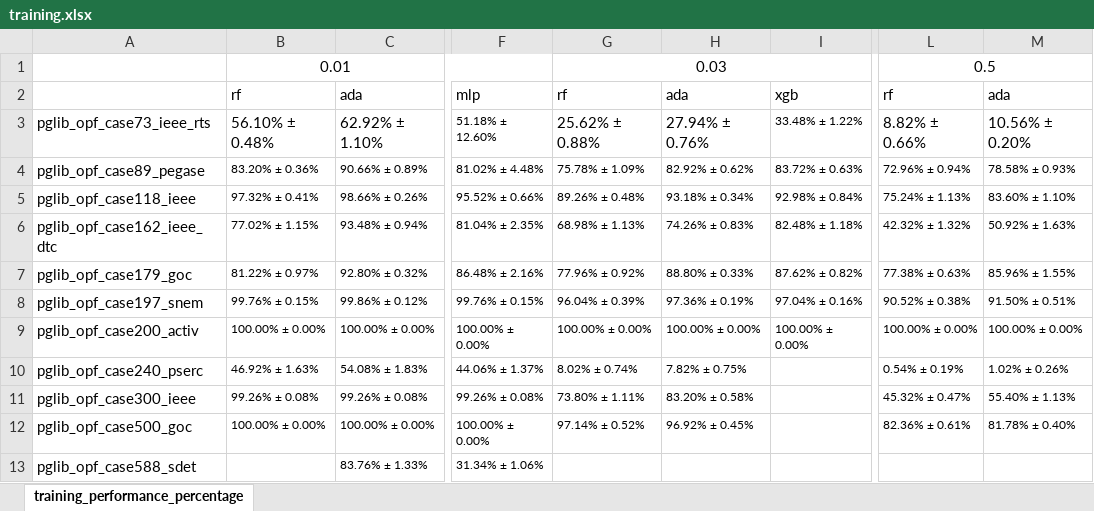
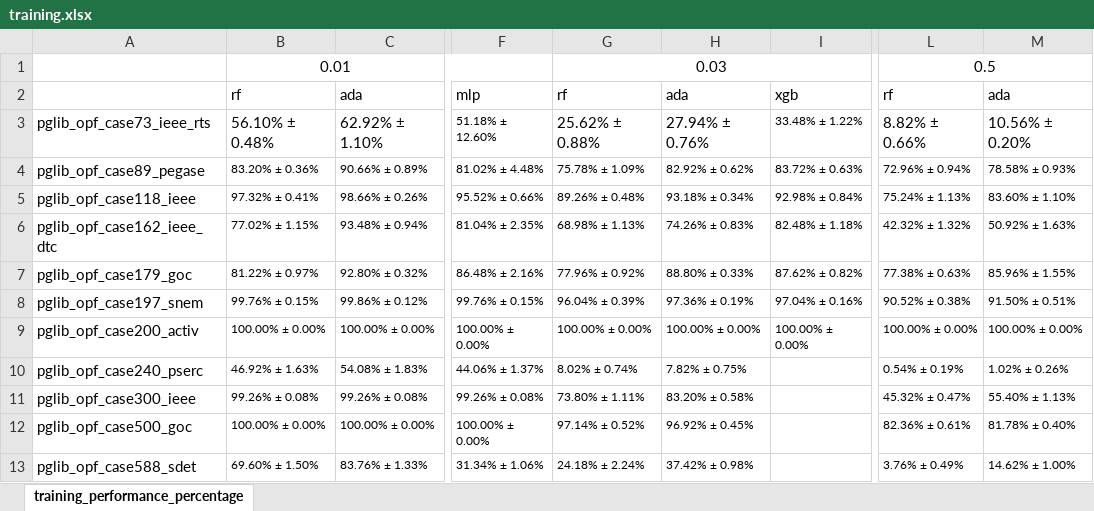
Before and after one commit to mdzalfirdausi/RF_DCOPF, an Excel workbook: results/training.xlsx, sheet training_performance_percentage, drawn as a sheet; only a part is shown, gaps mark what is left out; values as stored, in another font and other column widths than the file's, no borders; the diff names each change by its address in the sheet, - before the commit and + after, or states it on an @@ line.

Commit message:
local

```diff
--- a/results/training.xlsx (sheet training_performance_percentage)
+++ b/results/training.xlsx (sheet training_performance_percentage)
-B13: (empty)
+B13: 69.60% ± 1.50%
-G13: (empty)
+G13: 24.18% ± 2.24%
-H13: (empty)
+H13: 37.42% ± 0.98%
-L13: (empty)
+L13: 3.76% ± 0.49%
-M13: (empty)
+M13: 14.62% ± 1.00%
```
